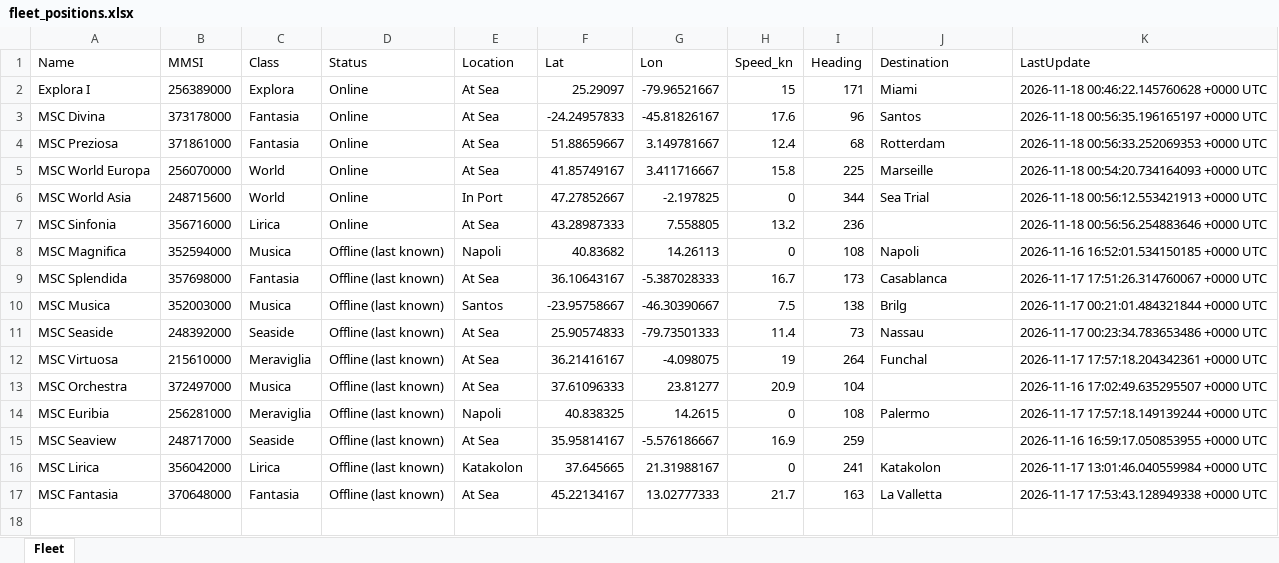
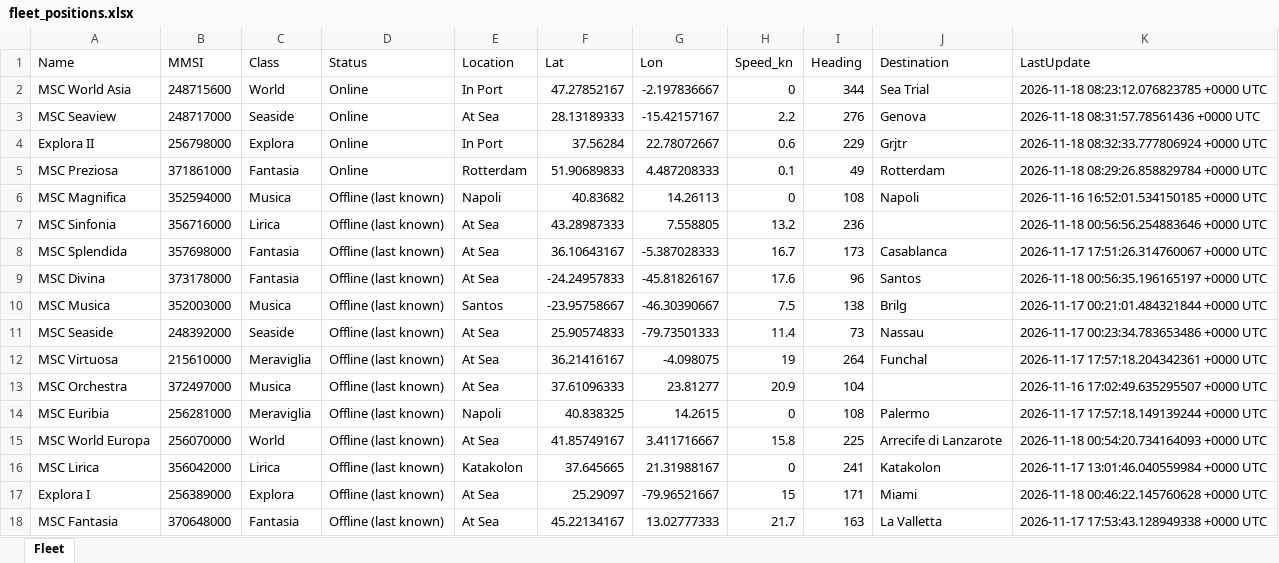
Before and after one commit to danggiulia17/MSC-EXPLORA-fleet-tracker, an Excel workbook: fleet_positions.xlsx, sheet Fleet, drawn as a sheet; values as stored, in another font and other column widths than the file's, no borders; removed rows and columns are numbered as before the commit, all else as after; the diff names each change by its address in the sheet, - before the commit and + after, or states it on an @@ line.

```diff
--- a/fleet_positions.xlsx (sheet Fleet)
+++ b/fleet_positions.xlsx (sheet Fleet)
-row 2: Explora I | 256389000 | Explora | Online | At Sea | 25.29097 | -79.96521667 | 15 | 171 | Miami | 2026-11-18 00:46:22.145760628 +0000 UTC
-row 3: MSC Divina | 373178000 | Fantasia | Online | At Sea | -24.24957833 | -45.81826167 | 17.6 | 96 | Santos | 2026-11-18 00:56:35.196165197 +0000 UTC
-row 4: MSC Preziosa | 371861000 | Fantasia | Online | At Sea | 51.88659667 | 3.149781667 | 12.4 | 68 | Rotterdam | 2026-11-18 00:56:33.252069353 +0000 UTC
-row 5: MSC World Europa | 256070000 | World | Online | At Sea | 41.85749167 | 3.411716667 | 15.8 | 225 | Marseille | 2026-11-18 00:54:20.734164093 +0000 UTC
-F2 (Lat): 47.27852667
+F2 (Lat): 47.27852167
-G2 (Lon): -2.197825
+G2 (Lon): -2.197836667
-K2 (LastUpdate): 2026-11-18 00:56:12.553421913 +0000 UTC
+K2 (LastUpdate): 2026-11-18 08:23:12.076823785 +0000 UTC
-row 7: MSC Sinfonia | 356716000 | Lirica | Online | At Sea | 43.28987333 | 7.558805 | 13.2 | 236 |  | 2026-11-18 00:56:56.254883646 +0000 UTC
+row 3: MSC Seaview | 248717000 | Seaside | Online | At Sea | 28.13189333 | -15.42157167 | 2.2 | 276 | Genova | 2026-11-18 08:31:57.78561436 +0000 UTC
+row 4: Explora II | 256798000 | Explora | Online | In Port | 37.56284 | 22.78072667 | 0.6 | 229 | Grjtr | 2026-11-18 08:32:33.777806924 +0000 UTC
+row 5: MSC Preziosa | 371861000 | Fantasia | Online | Rotterdam | 51.90689833 | 4.487208333 | 0.1 | 49 | Rotterdam | 2026-11-18 08:29:26.858829784 +0000 UTC
+row 7: MSC Sinfonia | 356716000 | Lirica | Offline (last known) | At Sea | 43.28987333 | 7.558805 | 13.2 | 236 |  | 2026-11-18 00:56:56.254883646 +0000 UTC
+row 9: MSC Divina | 373178000 | Fantasia | Offline (last known) | At Sea | -24.24957833 | -45.81826167 | 17.6 | 96 | Santos | 2026-11-18 00:56:35.196165197 +0000 UTC
-row 15: MSC Seaview | 248717000 | Seaside | Offline (last known) | At Sea | 35.95814167 | -5.576186667 | 16.9 | 259 |  | 2026-11-16 16:59:17.050853955 +0000 UTC
+row 15: MSC World Europa | 256070000 | World | Offline (last known) | At Sea | 41.85749167 | 3.411716667 | 15.8 | 225 | Arrecife di Lanzarote | 2026-11-18 00:54:20.734164093 +0000 UTC
+row 17: Explora I | 256389000 | Explora | Offline (last known) | At Sea | 25.29097 | -79.96521667 | 15 | 171 | Miami | 2026-11-18 00:46:22.145760628 +0000 UTC
```
Also changed, not shown: 2 other files.
